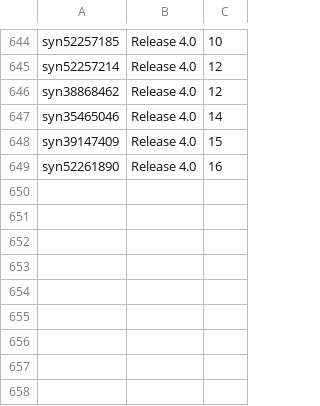
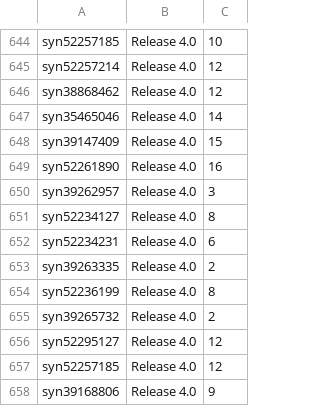
Before and after one commit to ncihtan/htan-portal, a CSV file: data/metadata_v4.csv, drawn as a sheet; only a part is shown, gaps mark what is left out; the diff names each change by its address in the sheet, - before the commit and + after, or states it on an @@ line.

Commit message:
update csv files, and drop the requirement that files should have case data

```diff
--- a/data/metadata_v4.csv
+++ b/data/metadata_v4.csv
+row 650: syn39262957 | Release 4.0 | 3
+row 651: syn52234127 | Release 4.0 | 8
+row 652: syn52234231 | Release 4.0 | 6
+row 653: syn39263335 | Release 4.0 | 2
+row 654: syn52236199 | Release 4.0 | 8
+row 655: syn39265732 | Release 4.0 | 2
+row 656: syn52295127 | Release 4.0 | 12
+row 657: syn52257185 | Release 4.0 | 12
+row 658: syn39168806 | Release 4.0 | 9
```
Also changed, not shown: 9 other files.
